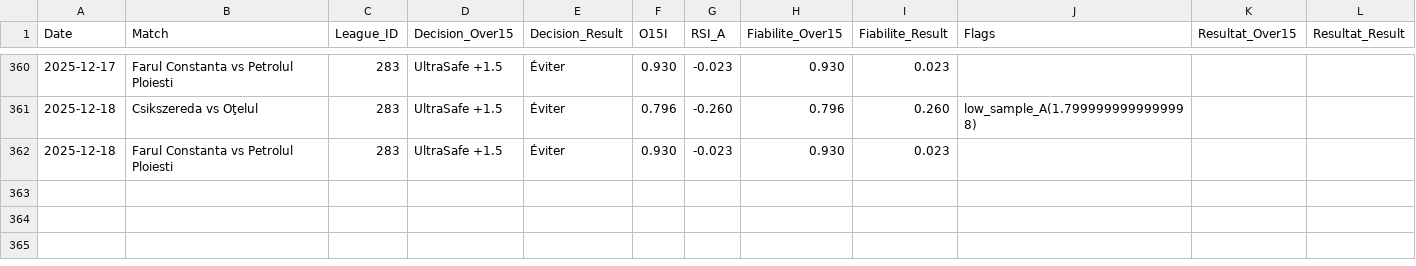
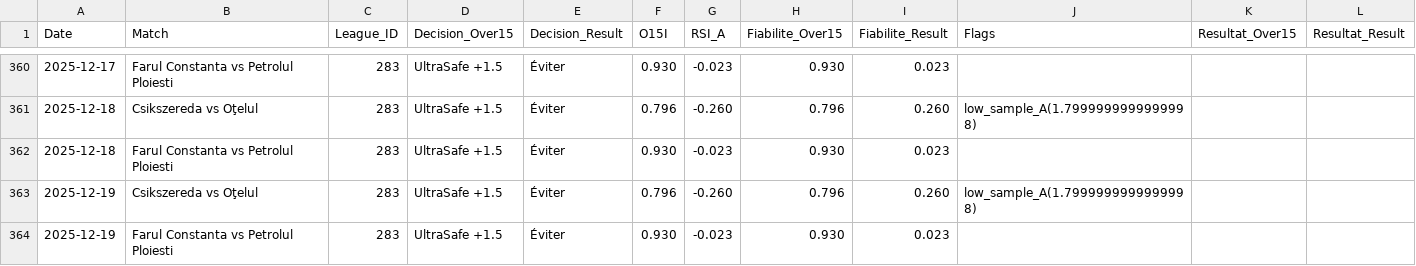
Before and after one commit to Matttgic/Safe, a CSV file: donnees/historique.csv, drawn as a sheet; only a part is shown, gaps mark what is left out.

```diff
--- a/donnees/historique.csv
+++ b/donnees/historique.csv
@@ -362 +362,3 @@ Date,Match,League_ID,Decision_Over15,Decision_Result,O15I,RSI_A,Fiabilite_Over15
 2025-12-18,Farul Constanta vs Petrolul Ploiesti,283,UltraSafe +1.5,Éviter,0.930,-0.023,0.930,0.023,,,
+2025-12-19,Csikszereda vs Oţelul,283,UltraSafe +1.5,Éviter,0.796,-0.260,0.796,0.260,low_sample_A(1.7999999999999998),,
+2025-12-19,Farul Constanta vs Petrolul Ploiesti,283,UltraSafe +1.5,Éviter,0.930,-0.023,0.930,0.023,,,
```
